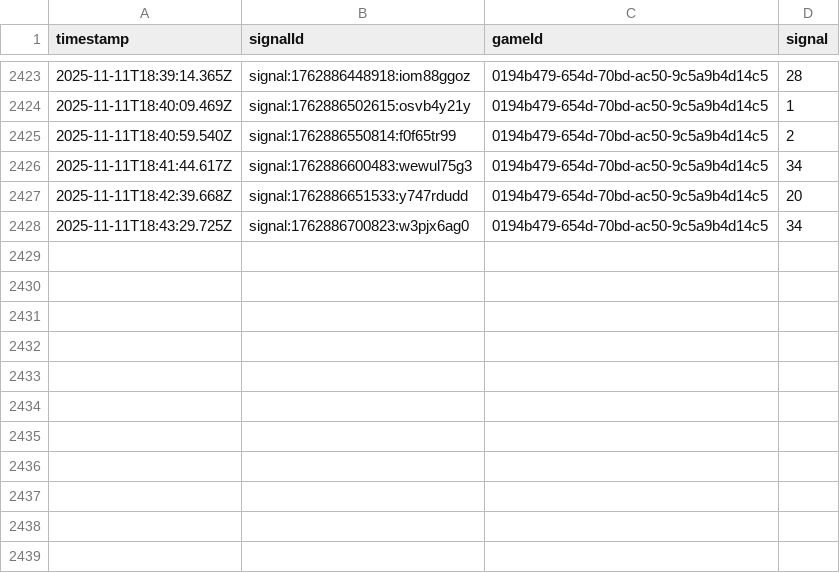
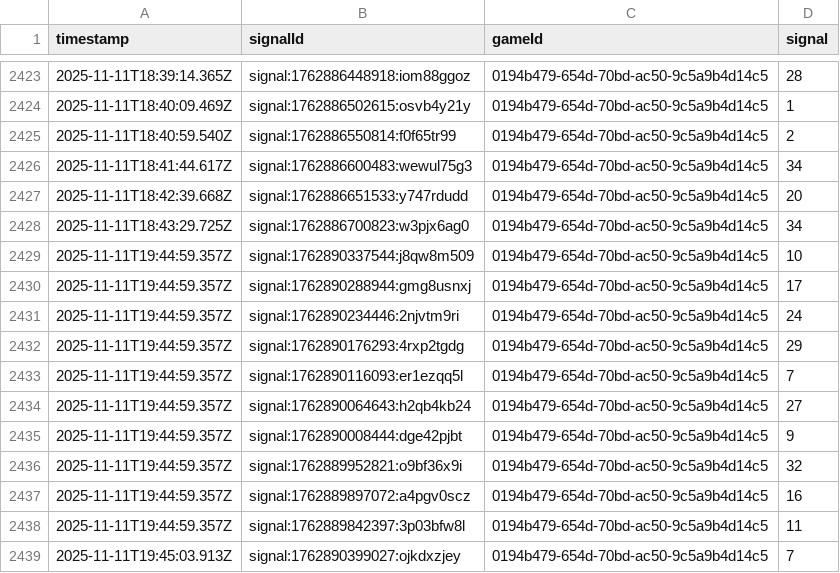
Before and after one commit to programadorFB/app-roleta2, a CSV file: api_data_immersive.csv, drawn as a sheet; only a part is shown, gaps mark what is left out.

```diff
--- a/api_data_immersive.csv
+++ b/api_data_immersive.csv
@@ -2428 +2428,12 @@ timestamp,signalId,gameId,signal
 2025-11-11T18:43:29.725Z,signal:1762886700823:w3pjx6ag0,0194b479-654d-70bd-ac50-9c5a9b4d14c5,34
+2025-11-11T19:44:59.357Z,signal:1762890337544:j8qw8m509,0194b479-654d-70bd-ac50-9c5a9b4d14c5,10
+2025-11-11T19:44:59.357Z,signal:1762890288944:gmg8usnxj,0194b479-654d-70bd-ac50-9c5a9b4d14c5,17
+2025-11-11T19:44:59.357Z,signal:1762890234446:2njvtm9ri,0194b479-654d-70bd-ac50-9c5a9b4d14c5,24
+2025-11-11T19:44:59.357Z,signal:1762890176293:4rxp2tgdg,0194b479-654d-70bd-ac50-9c5a9b4d14c5,29
+2025-11-11T19:44:59.357Z,signal:1762890116093:er1ezqq5l,0194b479-654d-70bd-ac50-9c5a9b4d14c5,7
+2025-11-11T19:44:59.357Z,signal:1762890064643:h2qb4kb24,0194b479-654d-70bd-ac50-9c5a9b4d14c5,27
+2025-11-11T19:44:59.357Z,signal:1762890008444:dge42pjbt,0194b479-654d-70bd-ac50-9c5a9b4d14c5,9
+2025-11-11T19:44:59.357Z,signal:1762889952821:o9bf36x9i,0194b479-654d-70bd-ac50-9c5a9b4d14c5,32
+2025-11-11T19:44:59.357Z,signal:1762889897072:a4pgv0scz,0194b479-654d-70bd-ac50-9c5a9b4d14c5,16
+2025-11-11T19:44:59.357Z,signal:1762889842397:3p03bfw8l,0194b479-654d-70bd-ac50-9c5a9b4d14c5,11
+2025-11-11T19:45:03.913Z,signal:1762890399027:ojkdxzjey,0194b479-654d-70bd-ac50-9c5a9b4d14c5,7
```
Also changed, not shown: api_data_brasileira.csv, api_data_speed.csv, 3 other files.
